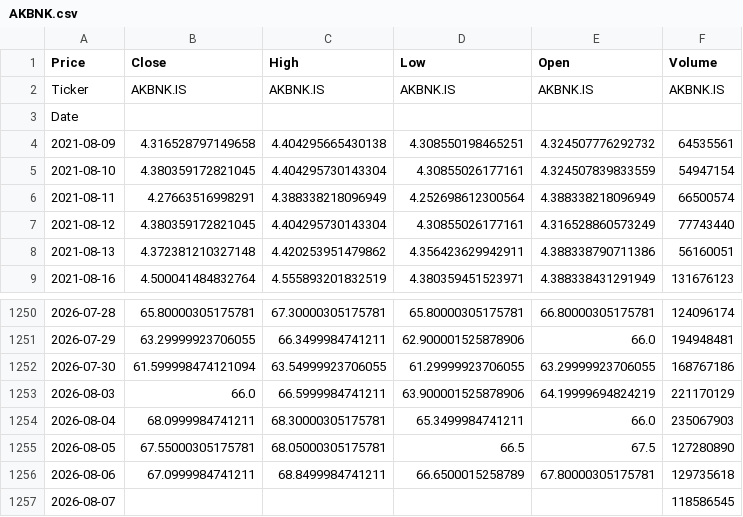
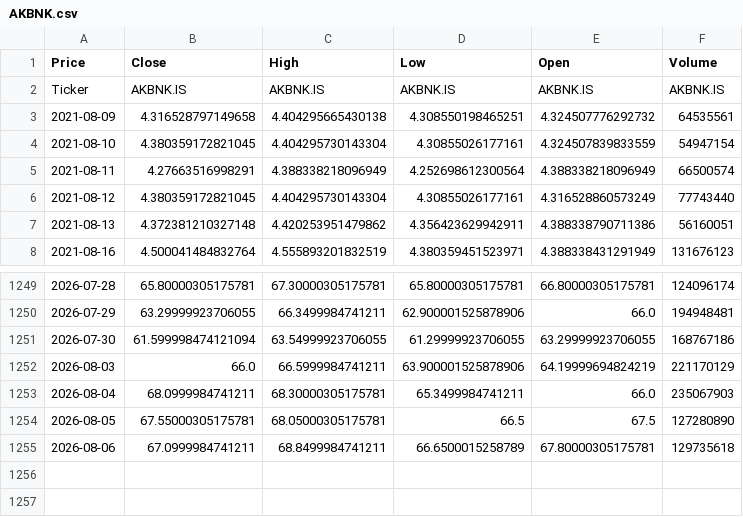
Before and after one commit to megecr/bist-pairs-trading, a CSV file: data/AKBNK.csv, drawn as a sheet; only a part is shown, gaps mark what is left out.

```diff
--- a/data/AKBNK.csv
+++ b/data/AKBNK.csv
@@ -2,3 +2,2 @@ Price,Close,High,Low,Open,Volume
 Ticker,AKBNK.IS,AKBNK.IS,AKBNK.IS,AKBNK.IS,AKBNK.IS
-Date,,,,,
 2021-08-09,4.316528797149658,4.404295665430138,4.308550198465251,4.324507776292732,64535561
@@ -1256,2 +1255 @@ Date,,,,,
 2026-08-06,67.0999984741211,68.8499984741211,66.6500015258789,67.80000305175781,129735618
-2026-08-07,,,,,118586545
```
Also changed, not shown: data/EREGL.csv, data/GARAN.csv, 8 other files.
